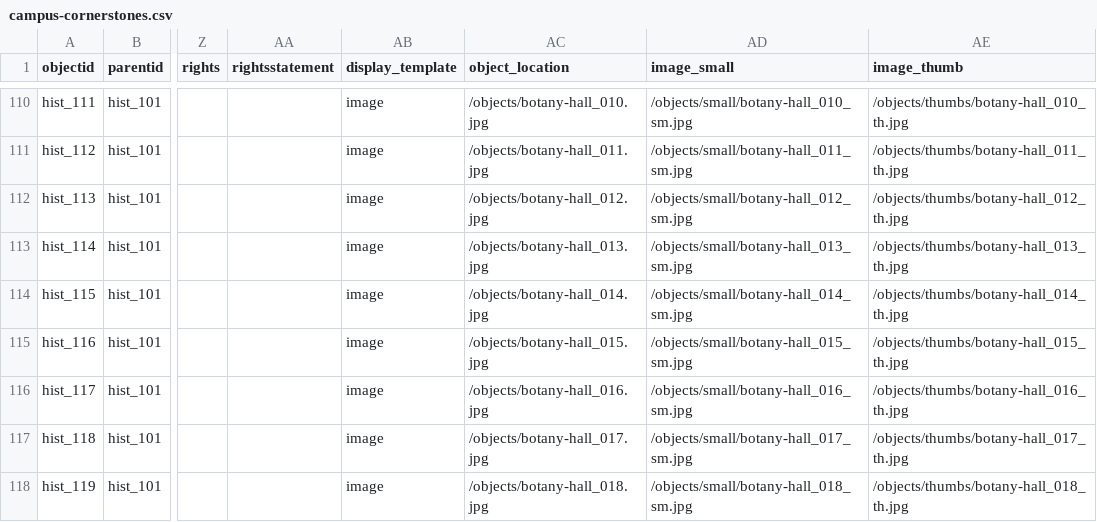
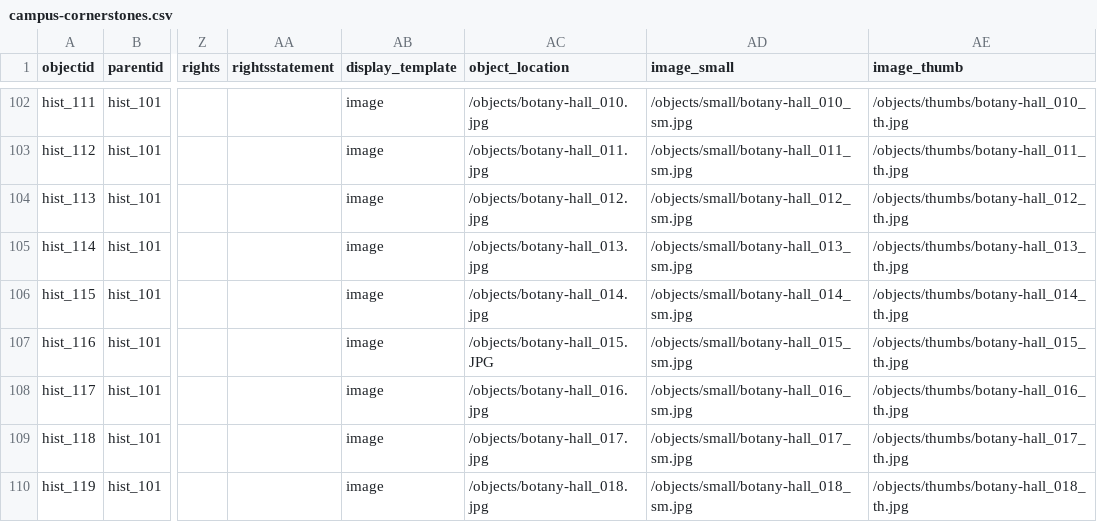
Before and after one commit to isu-digital/historic-buildings, a CSV file: _data/campus-cornerstones.csv, drawn as a sheet; only a part is shown, gaps mark what is left out; addresses are those after the commit; the diff covers the shown part only; the diff names each change by its address in the sheet, - before the commit and + after, or states it on an @@ line.

Commit message:
fix missing building images

```diff
--- a/_data/campus-cornerstones.csv
+++ b/_data/campus-cornerstones.csv
-AC107 (object_location): /objects/botany-hall_015.jpg
+AC107 (object_location): /objects/botany-hall_015.JPG
```
Also changed, not shown: 8 removed rows and 31 edited cells elsewhere in this file, objects/object_list.csv, 3 other files.
